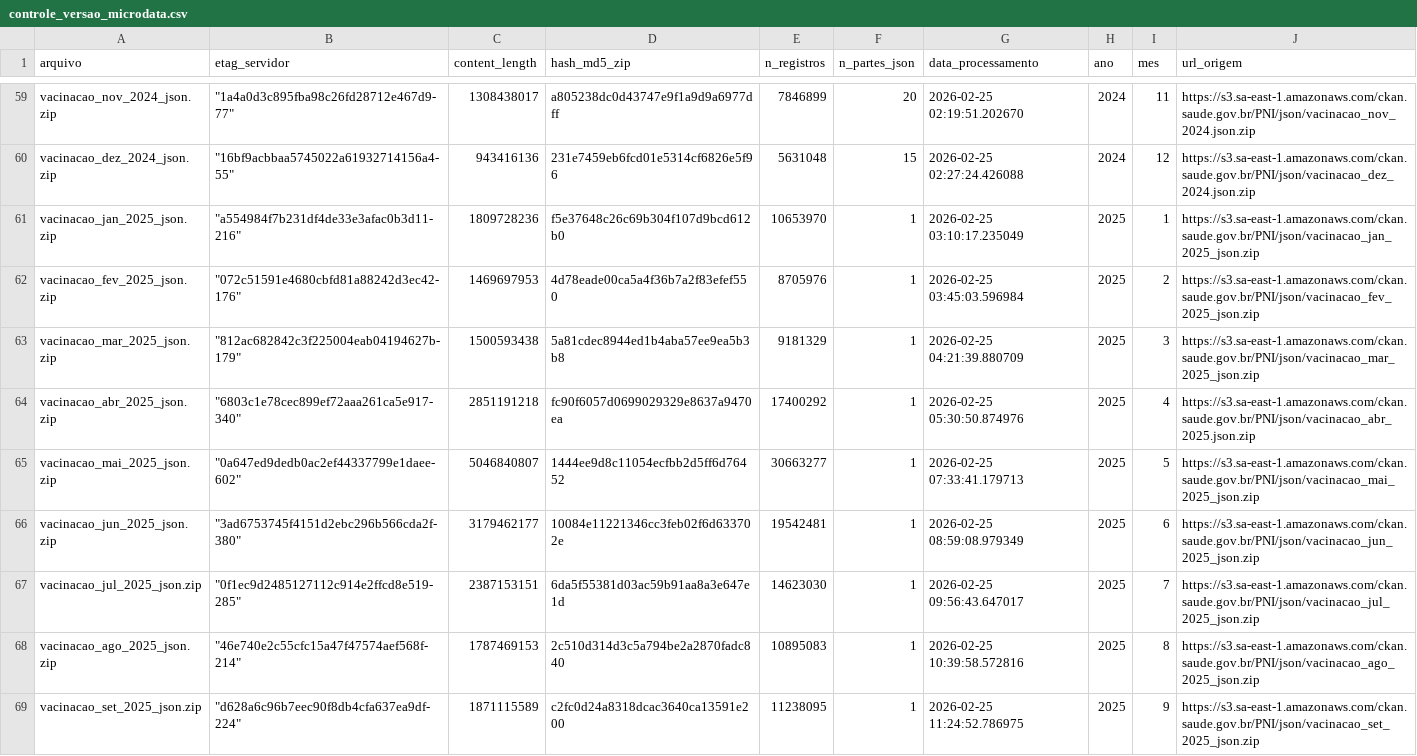
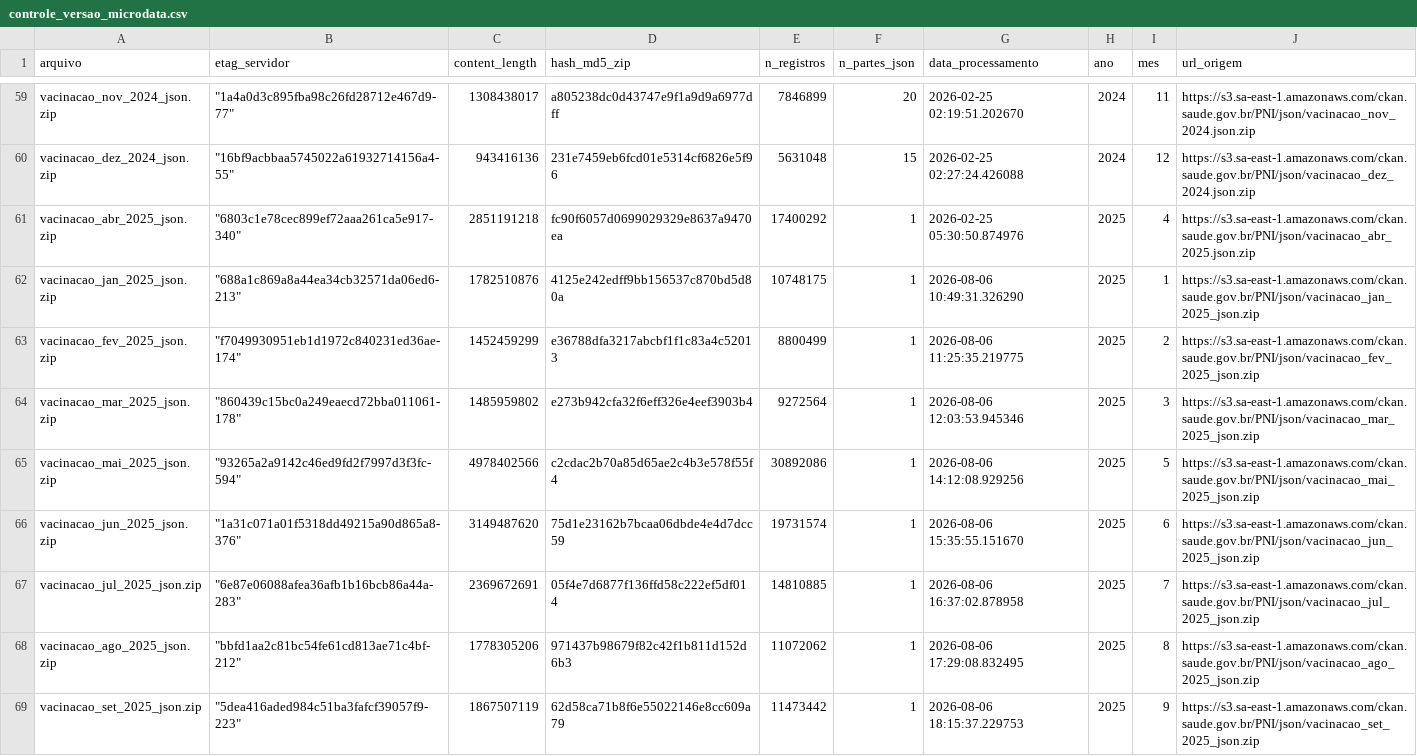
Before and after one commit to SidneyBissoli/healthbr-data, a CSV file: data/controle_versao_microdata.csv, drawn as a sheet; only a part is shown, gaps mark what is left out; the diff covers the shown part only.

```diff
--- a/data/controle_versao_microdata.csv
+++ b/data/controle_versao_microdata.csv
@@ -60,10 +60,10 @@ vacinacao_nov_2024_json.zip,"""1a4a0d3c895fba98c26fd28712e467d9-77""",1308438017
 vacinacao_dez_2024_json.zip,"""16bf9acbbaa5745022a61932714156a4-55""",943416136,231e7459eb6fcd01e5314cf6826e5f96,5631048,15,2026-02-25 02:27:24.426088,2024,12,https://s3.sa-east-1.amazonaws.com/ckan.saude.gov.br/PNI/json/vacinacao_dez_2024.json.zip
-vacinacao_jan_2025_json.zip,"""a554984f7b231df4de33e3afac0b3d11-216""",1809728236,f5e37648c26c69b304f107d9bcd612b0,10653970,1,2026-02-25 03:10:17.235049,2025,1,https://s3.sa-east-1.amazonaws.com/ckan.saude.gov.br/PNI/json/vacinacao_jan_2025_json.zip
-vacinacao_fev_2025_json.zip,"""072c51591e4680cbfd81a88242d3ec42-176""",1469697953,4d78eade00ca5a4f36b7a2f83efef550,8705976,1,2026-02-25 03:45:03.596984,2025,2,https://s3.sa-east-1.amazonaws.com/ckan.saude.gov.br/PNI/json/vacinacao_fev_2025_json.zip
-vacinacao_mar_2025_json.zip,"""812ac682842c3f225004eab04194627b-179""",1500593438,5a81cdec8944ed1b4aba57ee9ea5b3b8,9181329,1,2026-02-25 04:21:39.880709,2025,3,https://s3.sa-east-1.amazonaws.com/ckan.saude.gov.br/PNI/json/vacinacao_mar_2025_json.zip
 vacinacao_abr_2025_json.zip,"""6803c1e78cec899ef72aaa261ca5e917-340""",2851191218,fc90f6057d0699029329e8637a9470ea,17400292,1,2026-02-25 05:30:50.874976,2025,4,https://s3.sa-east-1.amazonaws.com/ckan.saude.gov.br/PNI/json/vacinacao_abr_2025.json.zip
-vacinacao_mai_2025_json.zip,"""0a647ed9dedb0ac2ef44337799e1daee-602""",5046840807,1444ee9d8c11054ecfbb2d5ff6d76452,30663277,1,2026-02-25 07:33:41.179713,2025,5,https://s3.sa-east-1.amazonaws.com/ckan.saude.gov.br/PNI/json/vacinacao_mai_2025_json.zip
-vacinacao_jun_2025_json.zip,"""3ad6753745f4151d2ebc296b566cda2f-380""",3179462177,10084e11221346cc3feb02f6d633702e,19542481,1,2026-02-25 08:59:08.979349,2025,6,https://s3.sa-east-1.amazonaws.com/ckan.saude.gov.br/PNI/json/vacinacao_jun_2025_json.zip
-vacinacao_jul_2025_json.zip,"""0f1ec9d2485127112c914e2ffcd8e519-285""",2387153151,6da5f55381d03ac59b91aa8a3e647e1d,14623030,1,2026-02-25 09:56:43.647017,2025,7,https://s3.sa-east-1.amazonaws.com/ckan.saude.gov.br/PNI/json/vacinacao_jul_2025_json.zip
-vacinacao_ago_2025_json.zip,"""46e740e2c55cfc15a47f47574aef568f-214""",1787469153,2c510d314d3c5a794be2a2870fadc840,10895083,1,2026-02-25 10:39:58.572816,2025,8,https://s3.sa-east-1.amazonaws.com/ckan.saude.gov.br/PNI/json/vacinacao_ago_2025_json.zip
-vacinacao_set_2025_json.zip,"""d628a6c96b7eec90f8db4cfa637ea9df-224""",1871115589,c2fc0d24a8318dcac3640ca13591e200,11238095,1,2026-02-25 11:24:52.786975,2025,9,https://s3.sa-east-1.amazonaws.com/ckan.saude.gov.br/PNI/json/vacinacao_set_2025_json.zip
+vacinacao_jan_2025_json.zip,"""688a1c869a8a44ea34cb32571da06ed6-213""",1782510876,4125e242edff9bb156537c870bd5d80a,10748175,1,2026-08-06 10:49:31.326290,2025,1,https://s3.sa-east-1.amazonaws.com/ckan.saude.gov.br/PNI/json/vacinacao_jan_2025_json.zip
+vacinacao_fev_2025_json.zip,"""f7049930951eb1d1972c840231ed36ae-174""",1452459299,e36788dfa3217abcbf1f1c83a4c52013,8800499,1,2026-08-06 11:25:35.219775,2025,2,https://s3.sa-east-1.amazonaws.com/ckan.saude.gov.br/PNI/json/vacinacao_fev_2025_json.zip
+vacinacao_mar_2025_json.zip,"""860439c15bc0a249eaecd72bba011061-178""",1485959802,e273b942cfa32f6eff326e4eef3903b4,9272564,1,2026-08-06 12:03:53.945346,2025,3,https://s3.sa-east-1.amazonaws.com/ckan.saude.gov.br/PNI/json/vacinacao_mar_2025_json.zip
+vacinacao_mai_2025_json.zip,"""93265a2a9142c46ed9fd2f7997d3f3fc-594""",4978402566,c2cdac2b70a85d65ae2c4b3e578f55f4,30892086,1,2026-08-06 14:12:08.929256,2025,5,https://s3.sa-east-1.amazonaws.com/ckan.saude.gov.br/PNI/json/vacinacao_mai_2025_json.zip
+vacinacao_jun_2025_json.zip,"""1a31c071a01f5318dd49215a90d865a8-376""",3149487620,75d1e23162b7bcaa06dbde4e4d7dcc59,19731574,1,2026-08-06 15:35:55.151670,2025,6,https://s3.sa-east-1.amazonaws.com/ckan.saude.gov.br/PNI/json/vacinacao_jun_2025_json.zip
+vacinacao_jul_2025_json.zip,"""6e87e06088afea36afb1b16bcb86a44a-283""",2369672691,05f4e7d6877f136ffd58c222ef5df014,14810885,1,2026-08-06 16:37:02.878958,2025,7,https://s3.sa-east-1.amazonaws.com/ckan.saude.gov.br/PNI/json/vacinacao_jul_2025_json.zip
+vacinacao_ago_2025_json.zip,"""bbfd1aa2c81bc54fe61cd813ae71c4bf-212""",1778305206,971437b98679f82c42f1b811d152d6b3,11072062,1,2026-08-06 17:29:08.832495,2025,8,https://s3.sa-east-1.amazonaws.com/ckan.saude.gov.br/PNI/json/vacinacao_ago_2025_json.zip
+vacinacao_set_2025_json.zip,"""5dea416aded984c51ba3fafcf39057f9-223""",1867507119,62d58ca71b8f6e55022146e8cc609a79,11473442,1,2026-08-06 18:15:37.229753,2025,9,https://s3.sa-east-1.amazonaws.com/ckan.saude.gov.br/PNI/json/vacinacao_set_2025_json.zip
```
Also changed, not shown: 5 added rows and 25 edited cells elsewhere in this file, data/controle_versao_sinasc.csv, 1 other file.
